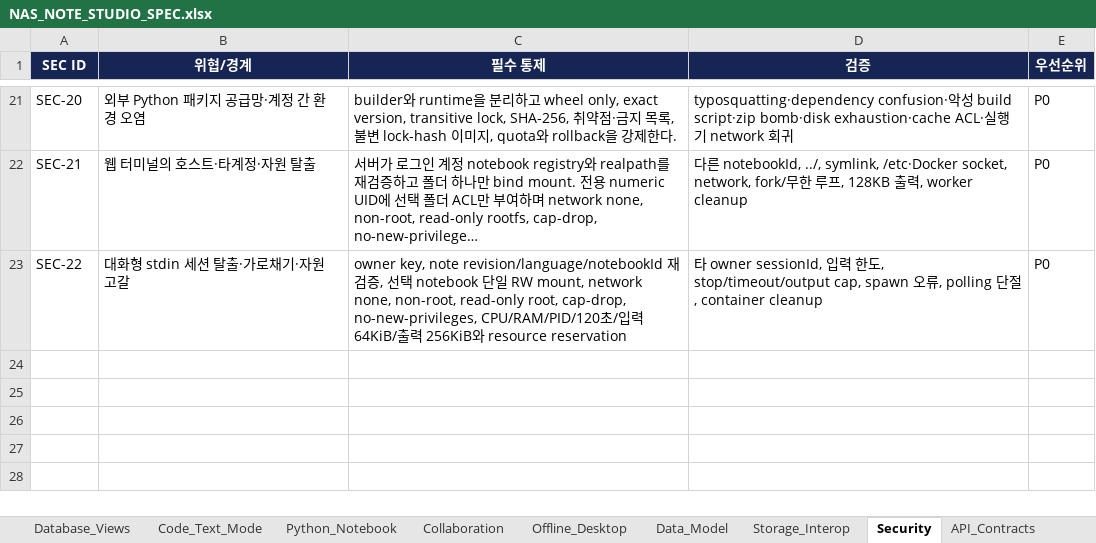
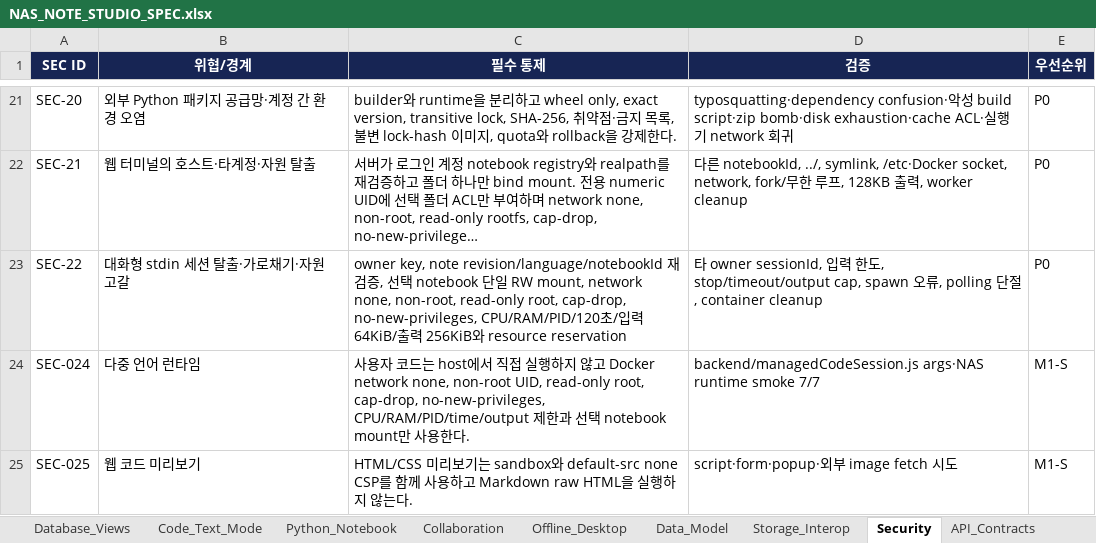
Before and after one commit to CLim020924/NAS_dev, an Excel workbook: docs/programs/NAS_NOTE_STUDIO_SPEC.xlsx, sheet Security, drawn as a sheet; only a part is shown, gaps mark what is left out; long unchanged cells end in …; values as stored, in another font and other column widths than the file's, no borders; table styles not drawn; the diff names each change by its address in the sheet, - before the commit and + after, or states it on an @@ line.

```diff
--- a/docs/programs/NAS_NOTE_STUDIO_SPEC.xlsx (sheet Security)
+++ b/docs/programs/NAS_NOTE_STUDIO_SPEC.xlsx (sheet Security)
+row 24: SEC-024 | 다중 언어 런타임 | 사용자 코드는 host에서 직접 실행하지 않고 Docker network none, non-root UID, read-only root, cap-drop, no-new-privileges, CPU/RAM/PID/time/output 제한과 선택 notebook mount만 사용한다. | backend/managedCodeSession.js args·NAS runtime smoke 7/7 | M1-S
+row 25: SEC-025 | 웹 코드 미리보기 | HTML/CSS 미리보기는 sandbox와 default-src none CSP를 함께 사용하고 Markdown raw HTML을 실행하지 않는다. | script·form·popup·외부 image fetch 시도 | M1-S
```
Also changed, not shown: sheet Code_Text_Mode, sheet API_Contracts, sheet Decisions, sheet Change_Log, sheet Implementation_Status, sheet Test_Matrix, 2 more sheets, docs/NAS_PROJECT_LOG.xlsx, 1 other file.
